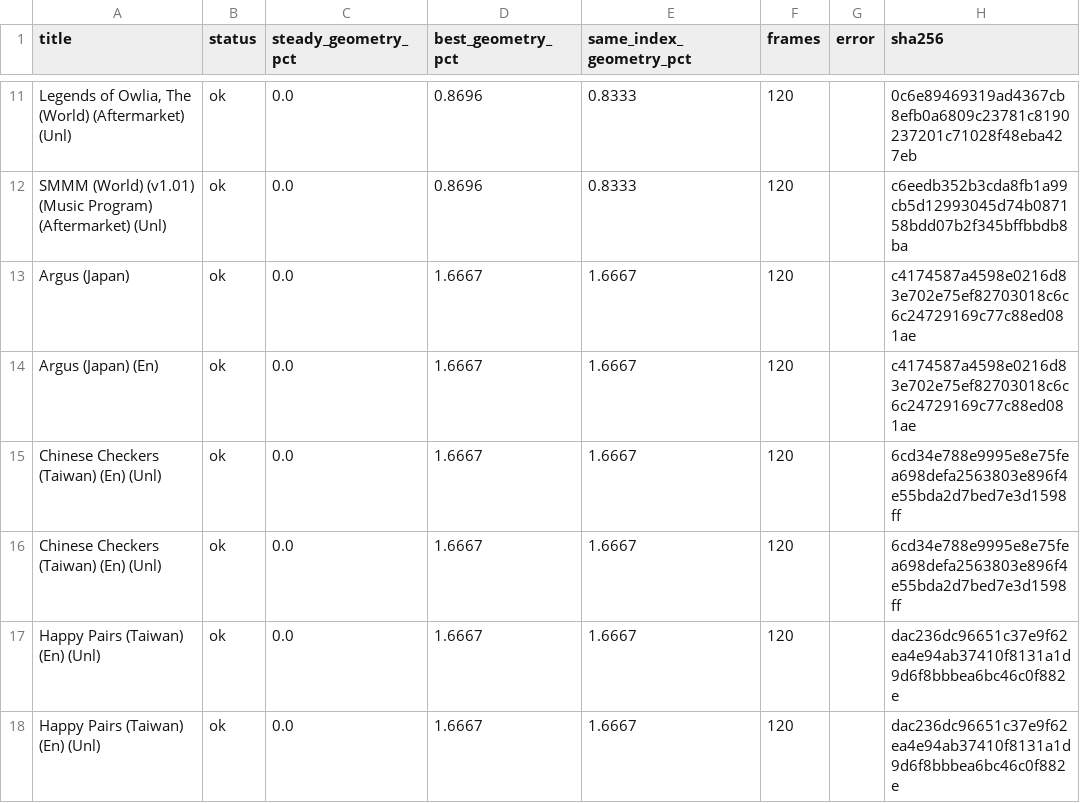
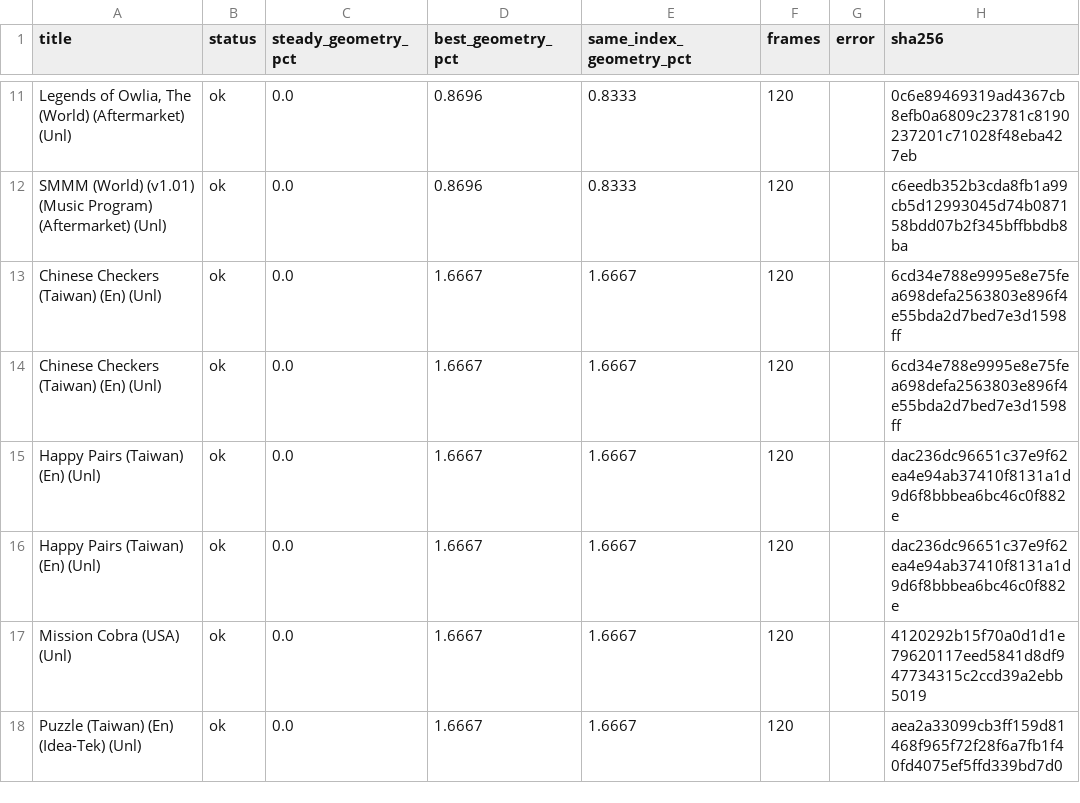
Before and after one commit to lordra9-svg/unko, a CSV file: docs/nes-accuracy-not-100.csv, drawn as a sheet; only a part is shown, gaps mark what is left out; the shorter side is filled out with more unchanged rows; the diff names each change by its address in the sheet, - before the commit and + after, or states it on an @@ line.

Commit message:
accuracy: resolve Argus against the ares NES oracle
- Argus is mapper 87. RustyNES renders a spurious tile-0 overlay; ares and
  Unko match at 100% steady-state geometry from frame 30.
- Add the ares cross-check record and report notes to the detail panel.
- Exclude the known oracle disagreement from the NES below-100 list and
  document it in the accuracy campaign.

```diff
--- a/docs/nes-accuracy-not-100.csv
+++ b/docs/nes-accuracy-not-100.csv
-row 13: Argus (Japan) | ok | 0.0 | 1.6667 | 1.6667 | 120 |  | c4174587a4598e0216d83e702e75ef82703018c6c6c24729169c77c88ed081ae
-row 14: Argus (Japan) (En) | ok | 0.0 | 1.6667 | 1.6667 | 120 |  | c4174587a4598e0216d83e702e75ef82703018c6c6c24729169c77c88ed081ae
```
Also changed, not shown: 7 other files.
